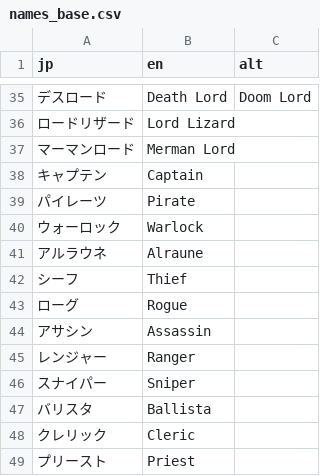
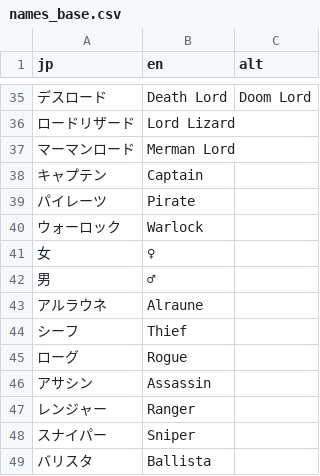
Before and after one commit to nE0sIghT/langrisser-5-translation, a CSV file: data/translation/names_base.csv, drawn as a sheet; only a part is shown, gaps mark what is left out; the shorter side is filled out with more unchanged rows.

```diff
--- a/data/translation/names_base.csv
+++ b/data/translation/names_base.csv
@@ -40,2 +40,4 @@ jp,en,alt
 ウォーロック,Warlock,
+女,♀,
+男,♂,
 アルラウネ,Alraune,
```
Also changed, not shown: data/font_mapping/en_slot_assignments.csv, 2 other files.
